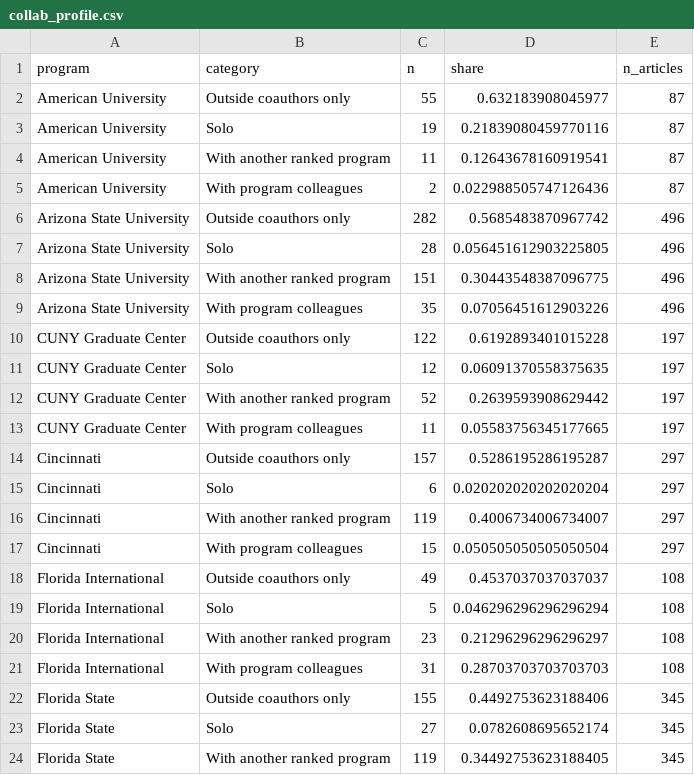
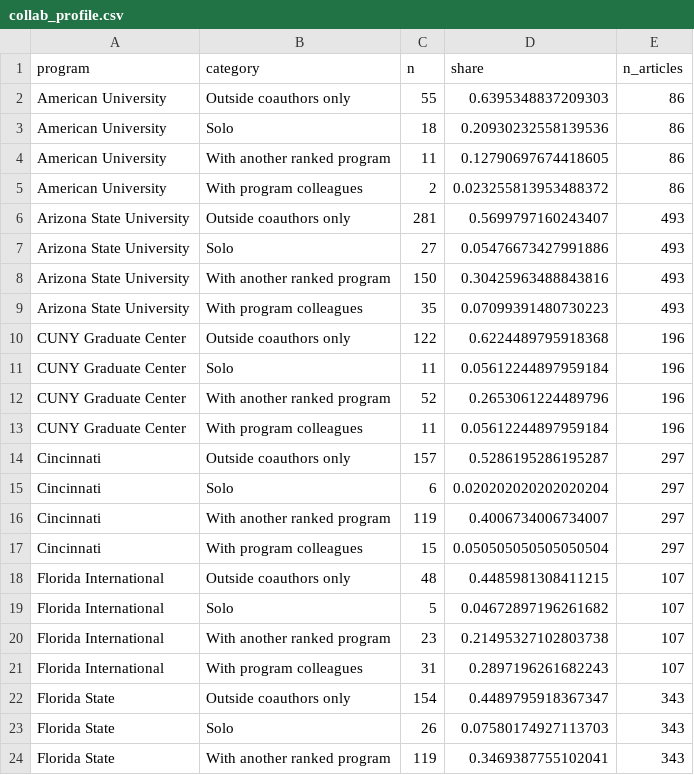
Before and after one commit to jnixy/website, a CSV file: static/data/ccj-network/collab_profile.csv, drawn as a sheet; only a part is shown; the diff covers the shown part only.

```diff
--- a/static/data/ccj-network/collab_profile.csv
+++ b/static/data/ccj-network/collab_profile.csv
@@ -1,14 +1,14 @@
 program,category,n,share,n_articles
-American University,Outside coauthors only,55,0.632183908045977,87
-American University,Solo,19,0.21839080459770116,87
-American University,With another ranked program,11,0.12643678160919541,87
-American University,With program colleagues,2,0.022988505747126436,87
-Arizona State University,Outside coauthors only,282,0.5685483870967742,496
-Arizona State University,Solo,28,0.056451612903225805,496
-Arizona State University,With another ranked program,151,0.30443548387096775,496
-Arizona State University,With program colleagues,35,0.07056451612903226,496
-CUNY Graduate Center,Outside coauthors only,122,0.6192893401015228,197
-CUNY Graduate Center,Solo,12,0.06091370558375635,197
-CUNY Graduate Center,With another ranked program,52,0.2639593908629442,197
-CUNY Graduate Center,With program colleagues,11,0.05583756345177665,197
+American University,Outside coauthors only,55,0.6395348837209303,86
+American University,Solo,18,0.20930232558139536,86
+American University,With another ranked program,11,0.12790697674418605,86
+American University,With program colleagues,2,0.023255813953488372,86
+Arizona State University,Outside coauthors only,281,0.5699797160243407,493
+Arizona State University,Solo,27,0.05476673427991886,493
+Arizona State University,With another ranked program,150,0.30425963488843816,493
+Arizona State University,With program colleagues,35,0.07099391480730223,493
+CUNY Graduate Center,Outside coauthors only,122,0.6224489795918368,196
+CUNY Graduate Center,Solo,11,0.05612244897959184,196
+CUNY Graduate Center,With another ranked program,52,0.2653061224489796,196
+CUNY Graduate Center,With program colleagues,11,0.05612244897959184,196
 Cincinnati,Outside coauthors only,157,0.5286195286195287,297
@@ -17,8 +17,8 @@ Cincinnati,With another ranked program,119,0.4006734006734007,297
 Cincinnati,With program colleagues,15,0.050505050505050504,297
-Florida International,Outside coauthors only,49,0.4537037037037037,108
-Florida International,Solo,5,0.046296296296296294,108
-Florida International,With another ranked program,23,0.21296296296296297,108
-Florida International,With program colleagues,31,0.28703703703703703,108
-Florida State,Outside coauthors only,155,0.4492753623188406,345
-Florida State,Solo,27,0.0782608695652174,345
-Florida State,With another ranked program,119,0.34492753623188405,345
+Florida International,Outside coauthors only,48,0.4485981308411215,107
+Florida International,Solo,5,0.04672897196261682,107
+Florida International,With another ranked program,23,0.21495327102803738,107
+Florida International,With program colleagues,31,0.2897196261682243,107
+Florida State,Outside coauthors only,154,0.4489795918367347,343
+Florida State,Solo,26,0.07580174927113703,343
+Florida State,With another ranked program,119,0.3469387755102041,343
```
Also changed, not shown: 121 edited cells elsewhere in this file, static/data/ccj-network/network_summary.csv, 9 other files.
